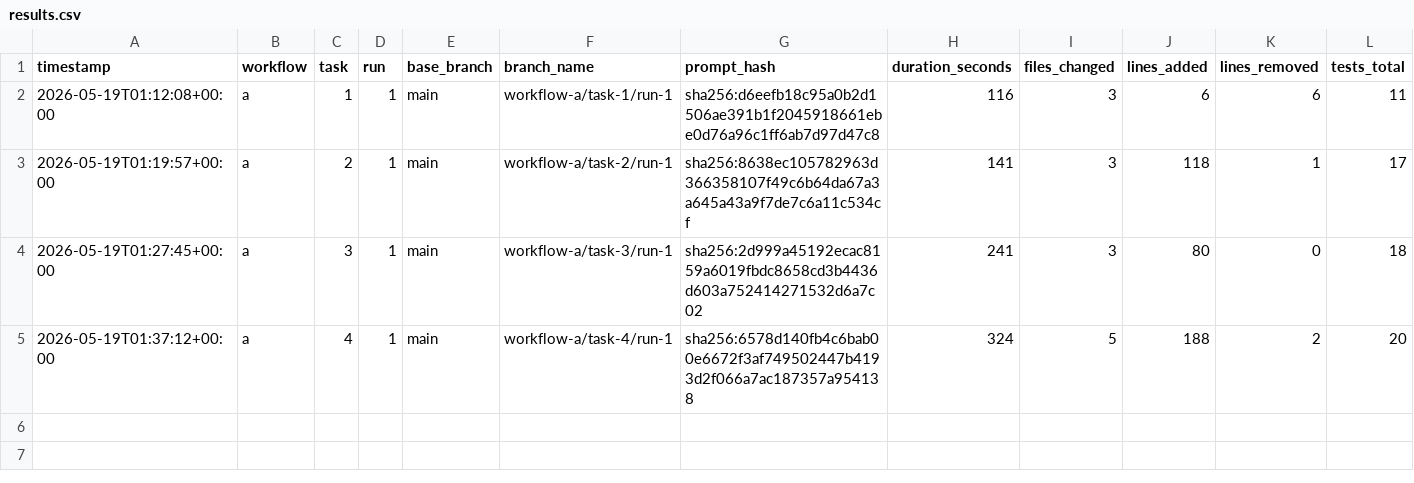
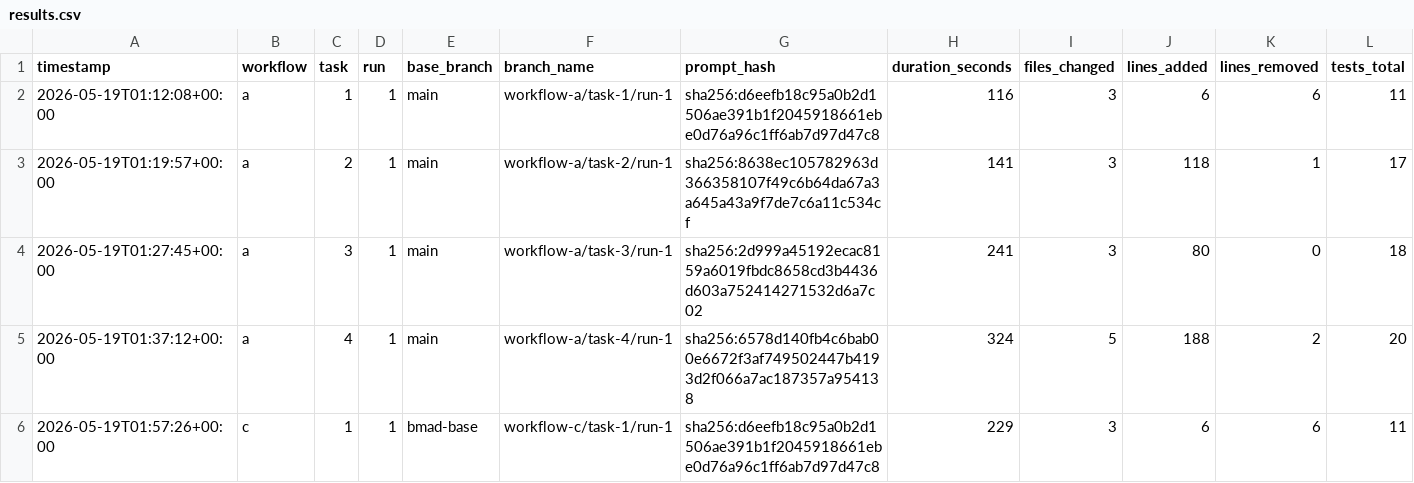
Before and after one commit to lutic1/Bmad-comparison, a CSV file: results/results.csv, drawn as a sheet; only a part is shown; rows hold the shown columns only; the diff names each change by its address in the sheet, - before the commit and + after, or states it on an @@ line.

Commit message:
C1 captured: workflow-c/task-1/run-1
BMAD scale-adaptive minimal chain (dev → code-review, 2 phases) on
the date format bug. 3 workflow files (+12/-6), 11/11 tests pass,
\$0.677 total, 229s.

Per-persona cost:
  dev         \$0.259
  code-review \$0.418

Score 5 — identical correct 3-file diff to A1 (and same content as
B1's core fix, minus the planning artifacts and the redundant
integration tests). The 2-persona chain skipped Analyst/PM/Architect/
PO/SM appropriately for the trivial task; this is BMAD's
scale-adaptive option working as designed.

Task-1 comparison so far:
                A1 (Plan)     B1 (Spec Kit)   C1 (BMAD minimal)
  cost          \$0.36         \$1.75           \$0.68
  duration      116s          388s            229s
  files         3             12              3
  score         5             4               5

```diff
--- a/results/results.csv
+++ b/results/results.csv
+row 6: 2026-05-19T01:57:26+00:00 | c | 1 | 1 | bmad-base | workflow-c/task-1/run-1 | sha256:d6eefb18c95a0b2d1506ae391b1f2045918661ebe0d76a96c1ff6ab7d97d47c8 | 229 | 3 | 6 | 6 | 11
```
Also changed, not shown: 9 other files.
